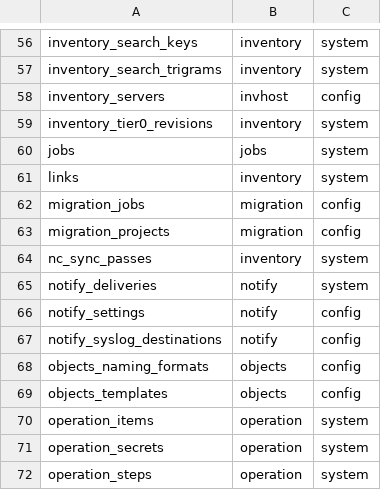
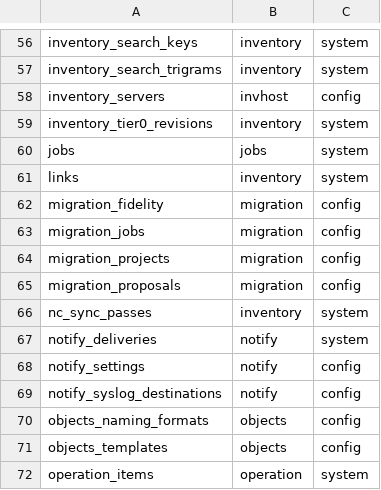
Before and after one commit to herambskanda/activeDIQ, a TSV file: internal/platform/store/owners/owners.gen.tsv, drawn as a sheet; only a part is shown, gaps mark what is left out; the shorter side is filled out with more unchanged rows.

```diff
--- a/internal/platform/store/owners/owners.gen.tsv
+++ b/internal/platform/store/owners/owners.gen.tsv
@@ -61,4 +61,6 @@ jobs	jobs	system
 links	inventory	system
+migration_fidelity	migration	config
 migration_jobs	migration	config
 migration_projects	migration	config
+migration_proposals	migration	config
 nc_sync_passes	inventory	system
```
Also changed, not shown: 14 other files.
